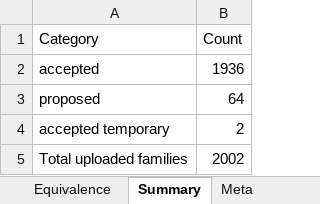
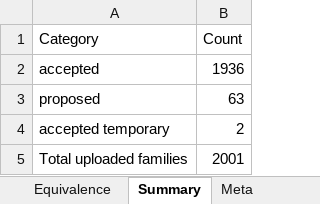
Before and after one commit to HuyDamDCMvn/PMP_Project_Report, an Excel workbook: RawSource/Annotation_RFA_equivalence_Checked.xlsx, sheet Summary, drawn as a sheet; values as stored, in another font and other column widths than the file's, no borders; the diff names each change by its address in the sheet, - before the commit and + after, or states it on an @@ line.

```diff
--- a/RawSource/Annotation_RFA_equivalence_Checked.xlsx (sheet Summary)
+++ b/RawSource/Annotation_RFA_equivalence_Checked.xlsx (sheet Summary)
-B3 (Count): 64
+B3 (Count): 63
-B5 (Count): 2002
+B5 (Count): 2001
```
Also changed, not shown: sheet Equivalence, RawSource/Family_Upload_vs_Annotation_Tickets_Checked.xlsx, 22 other files.
